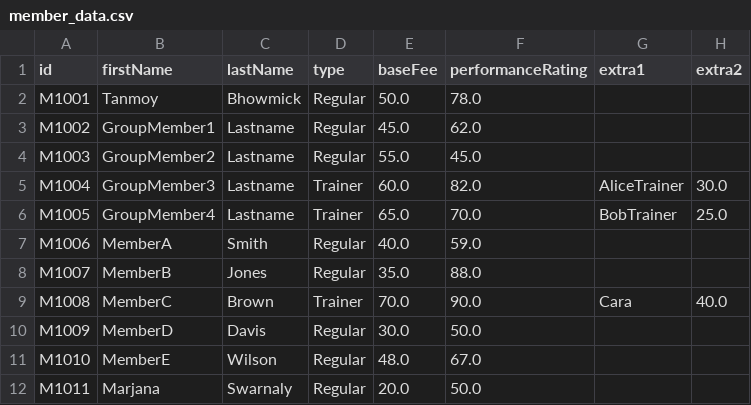
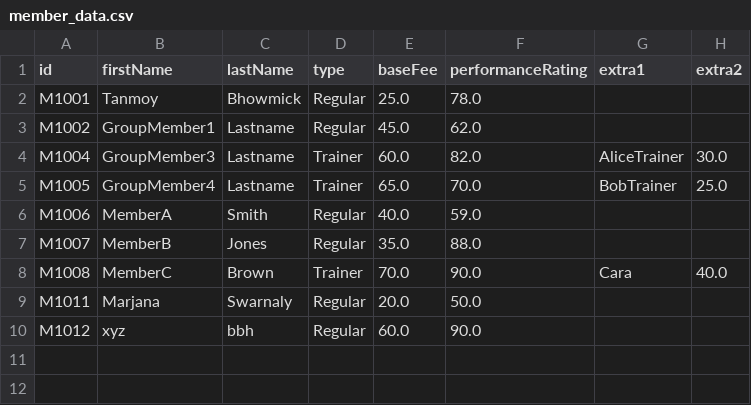
Before and after one commit to tanmoy99/ICT711ProgrammingandAlgorithmsAssessment2-, a CSV file: member_data.csv, drawn as a sheet.

Commit message:
Feat: Implement Monthly Performance and Fee Management features

```diff
--- a/member_data.csv
+++ b/member_data.csv
@@ -1,5 +1,4 @@
 id,firstName,lastName,type,baseFee,performanceRating,extra1,extra2
-M1001,Tanmoy,Bhowmick,Regular,50.0,78.0,,
+M1001,Tanmoy,Bhowmick,Regular,25.0,78.0,,
 M1002,GroupMember1,Lastname,Regular,45.0,62.0,,
-M1003,GroupMember2,Lastname,Regular,55.0,45.0,,
 M1004,GroupMember3,Lastname,Trainer,60.0,82.0,AliceTrainer,30.0
@@ -9,4 +8,3 @@ M1007,MemberB,Jones,Regular,35.0,88.0,,
 M1008,MemberC,Brown,Trainer,70.0,90.0,Cara,40.0
-M1009,MemberD,Davis,Regular,30.0,50.0,,
-M1010,MemberE,Wilson,Regular,48.0,67.0,,
 M1011,Marjana,Swarnaly,Regular,20.0,50.0,,
+M1012,xyz,bbh,Regular,60.0,90.0,,
```
Also changed, not shown: 3 other files.
